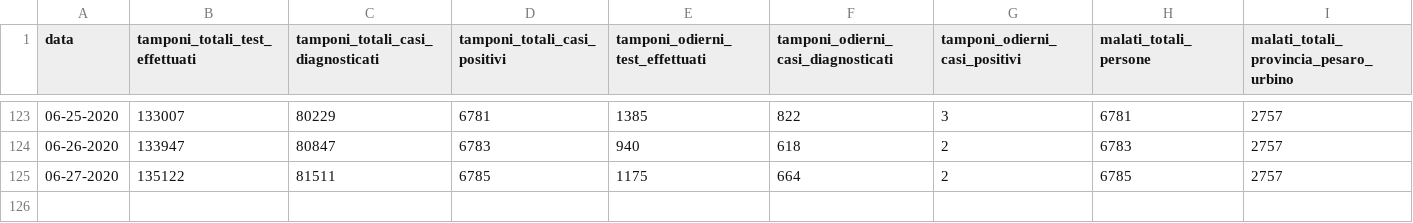
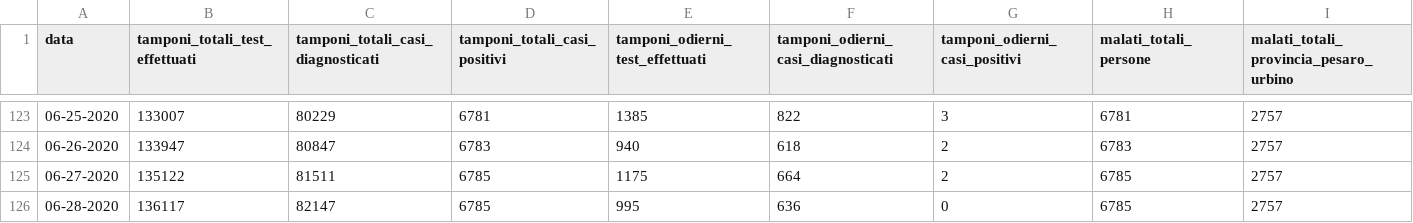
Before and after one commit to Biuni/coronavirus-marche, a CSV file: covid-19-marche.csv, drawn as a sheet; only a part is shown, gaps mark what is left out; rows hold the shown columns only; the diff names each change by its address in the sheet, - before the commit and + after, or states it on an @@ line.

```diff
--- a/covid-19-marche.csv
+++ b/covid-19-marche.csv
+row 126: 06-28-2020 | 136117 | 82147 | 6785 | 995 | 636 | 0 | 6785 | 2757
```
Also changed, not shown: 4 other files.
